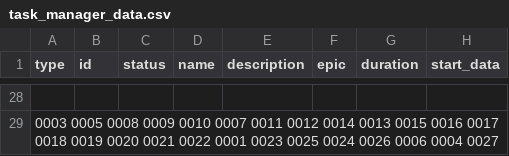
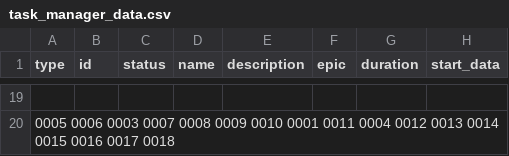
Before and after one commit to catarena-s/java-kanban, a CSV file: src/ru/yandex/practicum/kanban/data/task_manager_data.csv, drawn as a sheet; only a part is shown, gaps mark what is left out; addresses are those after the commit; the diff covers the shown part only; the diff names each change by its address in the sheet, - before the commit and + after, or states it on an @@ line.

```diff
--- a/src/ru/yandex/practicum/kanban/data/task_manager_data.csv
+++ b/src/ru/yandex/practicum/kanban/data/task_manager_data.csv
-A20 (type): 0003 0005 0008 0009 0010 0007 0011 0012 0014 0013 0015 0016 0017 0018 0019 0020 0021 0022 0001 0023 0025 0024 0026 0006 0004 0027
+A20 (type): 0005 0006 0003 0007 0008 0009 0010 0001 0011 0004 0012 0013 0014 0015 0016 0017 0018
```
Also changed, not shown: 5 added rows, 14 removed rows and 18 edited cells elsewhere in this file, 9 other files.
